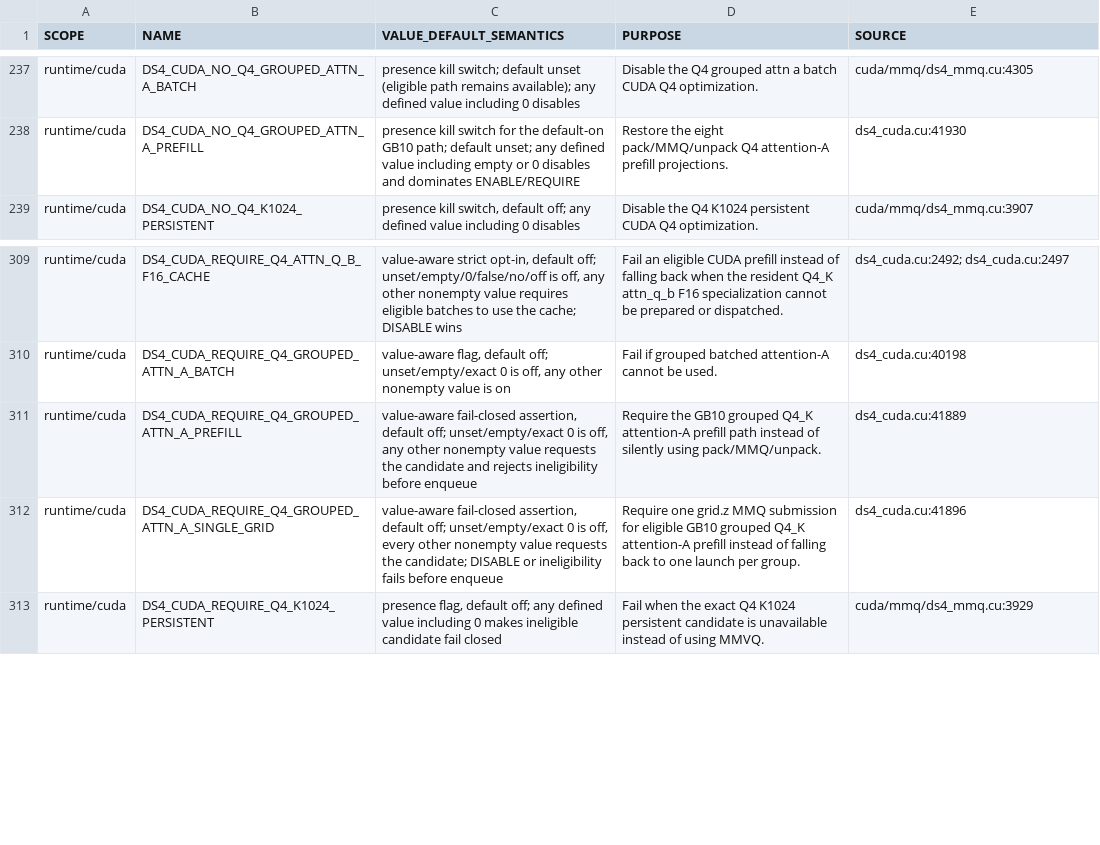
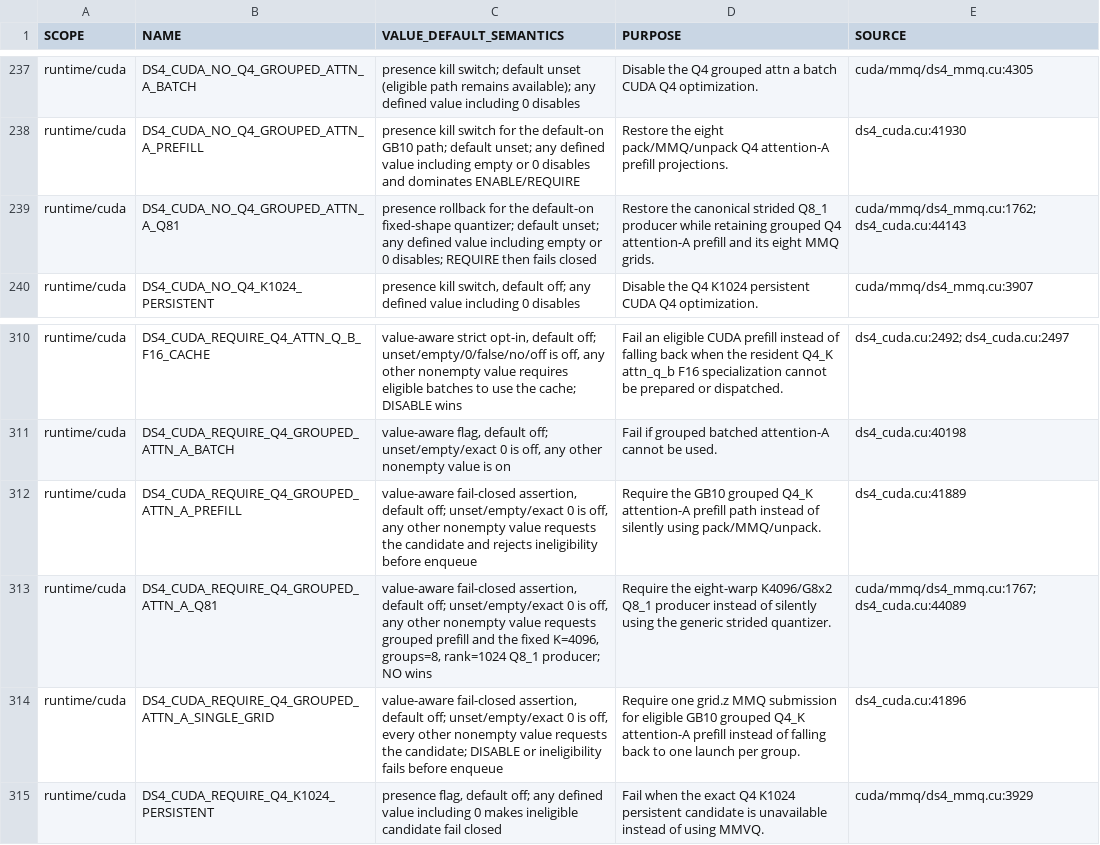
Before and after one commit to GiorgioOppo/ds4, a TSV file: scripts/environment_variables.tsv, drawn as a sheet; only a part is shown, gaps mark what is left out.

Commit message:
Add specialized CUDA grouped Q4 quantizer

```diff
--- a/scripts/environment_variables.tsv
+++ b/scripts/environment_variables.tsv
@@ -238,2 +238,3 @@ runtime/cuda	DS4_CUDA_NO_Q4_GROUPED_ATTN_A_BATCH	presence kill switch; default u
 runtime/cuda	DS4_CUDA_NO_Q4_GROUPED_ATTN_A_PREFILL	presence kill switch for the default-on GB10 path; default unset; any defined value including empty or 0 disables and dominates ENABLE/REQUIRE	Restore the eight pack/MMQ/unpack Q4 attention-A prefill projections.	ds4_cuda.cu:41930
+runtime/cuda	DS4_CUDA_NO_Q4_GROUPED_ATTN_A_Q81	presence rollback for the default-on fixed-shape quantizer; default unset; any defined value including empty or 0 disables; REQUIRE then fails closed	Restore the canonical strided Q8_1 producer while retaining grouped Q4 attention-A prefill and its eight MMQ grids.	cuda/mmq/ds4_mmq.cu:1762; ds4_cuda.cu:44143
 runtime/cuda	DS4_CUDA_NO_Q4_K1024_PERSISTENT	presence kill switch, default off; any defined value including 0 disables	Disable the Q4 K1024 persistent CUDA Q4 optimization.	cuda/mmq/ds4_mmq.cu:3907
@@ -311,2 +312,3 @@ runtime/cuda	DS4_CUDA_REQUIRE_Q4_GROUPED_ATTN_A_BATCH	value-aware flag, default
 runtime/cuda	DS4_CUDA_REQUIRE_Q4_GROUPED_ATTN_A_PREFILL	value-aware fail-closed assertion, default off; unset/empty/exact 0 is off, any other nonempty value requests the candidate and rejects ineligibility before enqueue	Require the GB10 grouped Q4_K attention-A prefill path instead of silently using pack/MMQ/unpack.	ds4_cuda.cu:41889
+runtime/cuda	DS4_CUDA_REQUIRE_Q4_GROUPED_ATTN_A_Q81	value-aware fail-closed assertion, default off; unset/empty/exact 0 is off, any other nonempty value requests grouped prefill and the fixed K=4096, groups=8, rank=1024 Q8_1 producer; NO wins	Require the eight-warp K4096/G8x2 Q8_1 producer instead of silently using the generic strided quantizer.	cuda/mmq/ds4_mmq.cu:1767; ds4_cuda.cu:44089
 runtime/cuda	DS4_CUDA_REQUIRE_Q4_GROUPED_ATTN_A_SINGLE_GRID	value-aware fail-closed assertion, default off; unset/empty/exact 0 is off, every other nonempty value requests the candidate; DISABLE or ineligibility fails before enqueue	Require one grid.z MMQ submission for eligible GB10 grouped Q4_K attention-A prefill instead of falling back to one launch per group.	ds4_cuda.cu:41896
```
Also changed, not shown: 13 other files.
